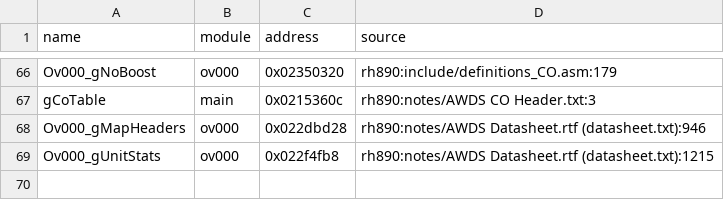
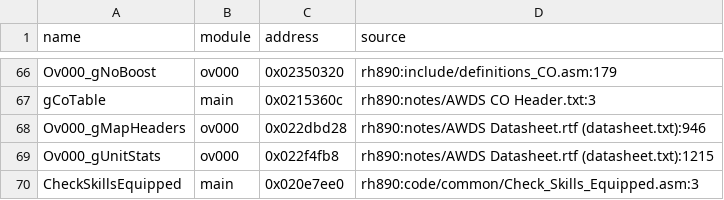
Before and after one commit to sturmds/advance-wars-dual-strike-decomp, a CSV file: config/AWRE/names-provenance.csv, drawn as a sheet; only a part is shown, gaps mark what is left out.

```diff
--- a/config/AWRE/names-provenance.csv
+++ b/config/AWRE/names-provenance.csv
@@ -69 +69,2 @@ Ov000_gMapHeaders,ov000,0x022dbd28,rh890:notes/AWDS Datasheet.rtf (datasheet.txt
 Ov000_gUnitStats,ov000,0x022f4fb8,rh890:notes/AWDS Datasheet.rtf (datasheet.txt):1215
+CheckSkillsEquipped,main,0x020e7ee0,rh890:code/common/Check_Skills_Equipped.asm:3
```
Also changed, not shown: 2 other files.
